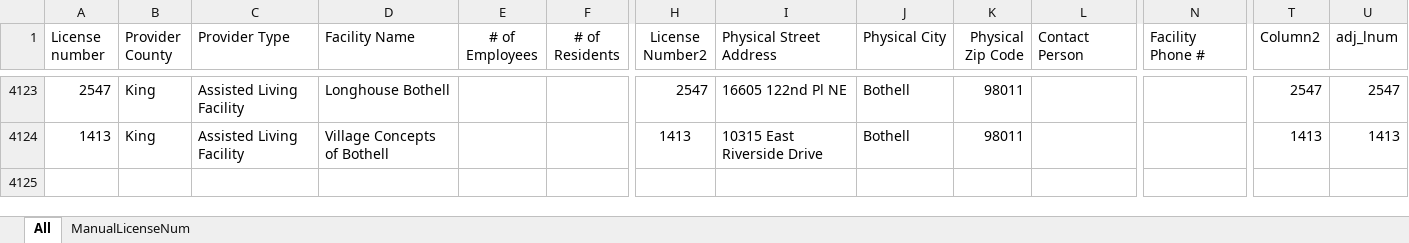
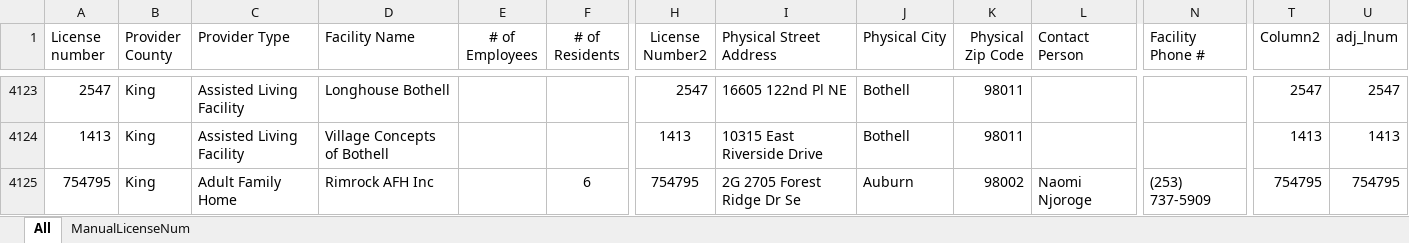
Before and after one commit to kc-hmac/ppe_allocatoR, an Excel workbook: app/shiny/templates/ltcf_long_list.xlsx, sheet All, drawn as a sheet; only a part is shown, gaps mark what is left out; values as stored, in another font and other column widths than the file's, no borders; table styles not drawn; rows hold the shown columns only; the diff names each change by its address in the sheet, - before the commit and + after, or states it on an @@ line.

```diff
--- a/app/shiny/templates/ltcf_long_list.xlsx (sheet All)
+++ b/app/shiny/templates/ltcf_long_list.xlsx (sheet All)
+row 4125: 754795 | King | Adult Family Home | Rimrock AFH Inc |  | 6 | 754795 | 2G 2705 Forest Ridge Dr Se | Auburn | 98002 | Naomi Njoroge | (253) 737-5909 | 754795 | 754795
```
Also changed, not shown: app/shiny/templates/template_order_1211.xlsx, 1 other file.
